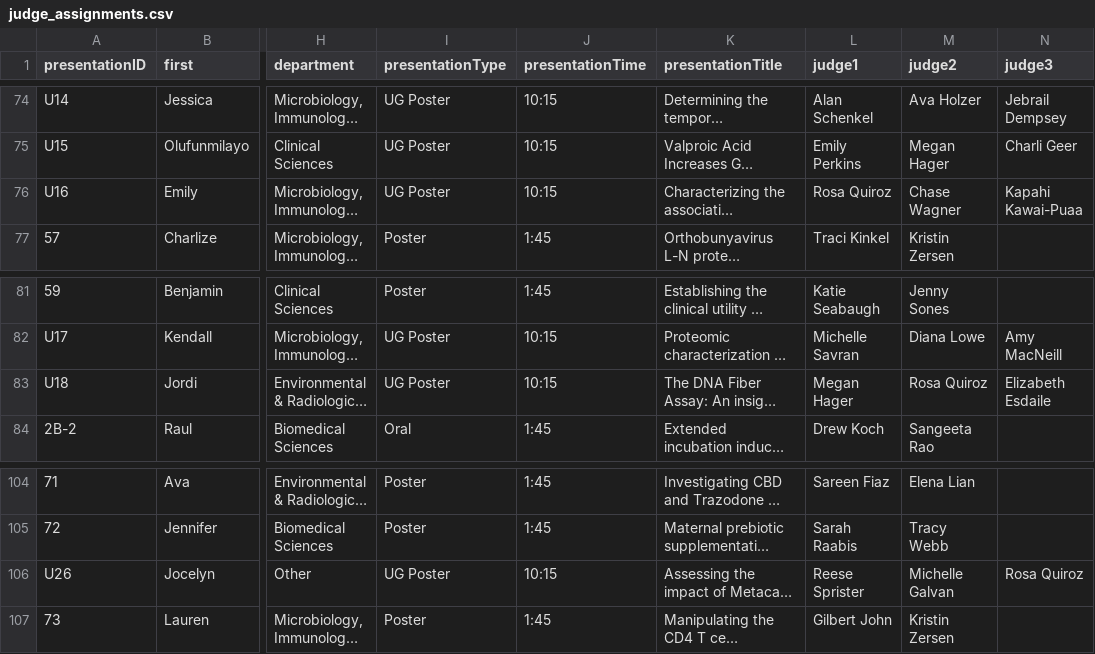
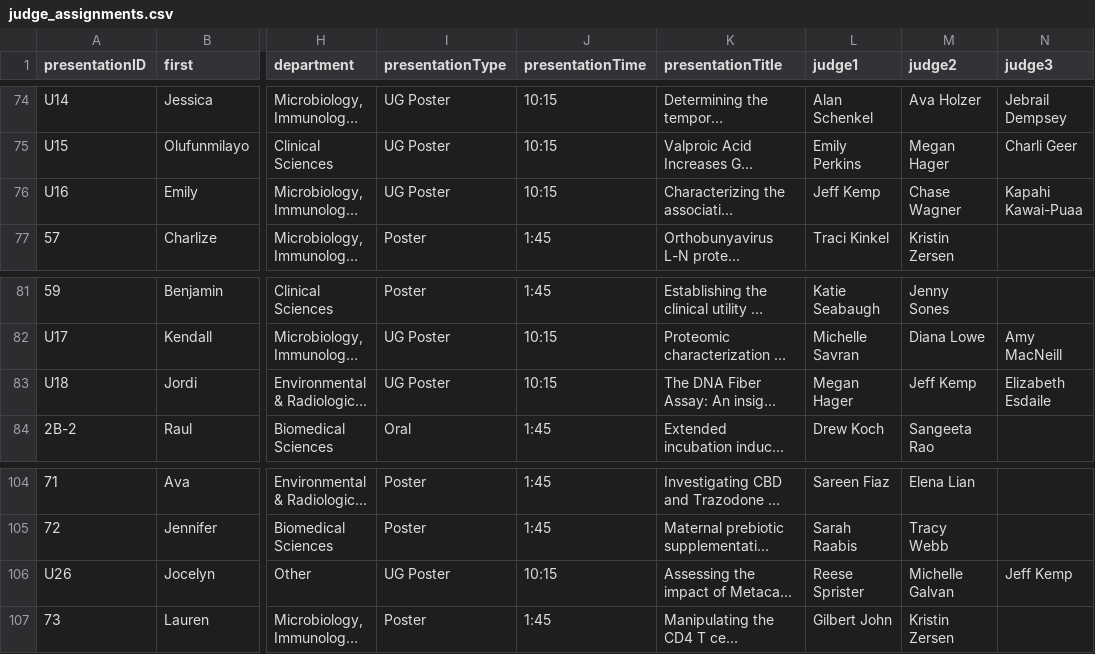
Before and after one commit to aimeeoke/research-day-scoring, a CSV file: judge_assignments.csv, drawn as a sheet; only a part is shown, gaps mark what is left out; long unchanged cells end in …; the diff names each change by its address in the sheet, - before the commit and + after, or states it on an @@ line.

```diff
--- a/judge_assignments.csv
+++ b/judge_assignments.csv
-L76 (judge1): Rosa Quiroz
+L76 (judge1): Jeff Kemp
-M83 (judge2): Rosa Quiroz
+M83 (judge2): Jeff Kemp
-N106 (judge3): Rosa Quiroz
+N106 (judge3): Jeff Kemp
```
Also changed, not shown: 1 other file.
